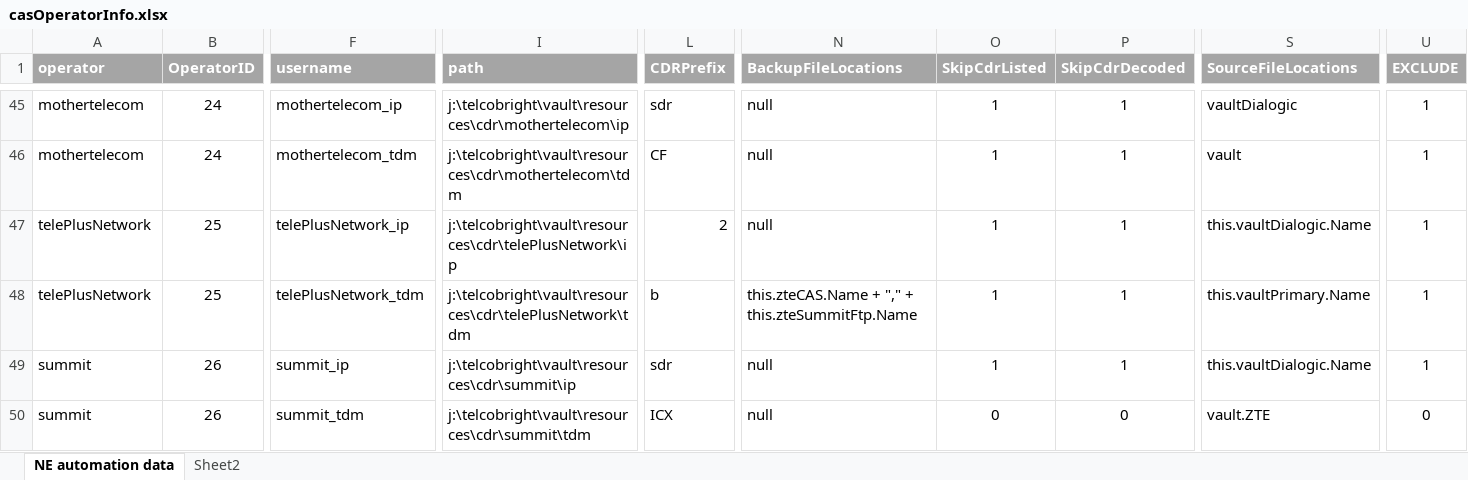
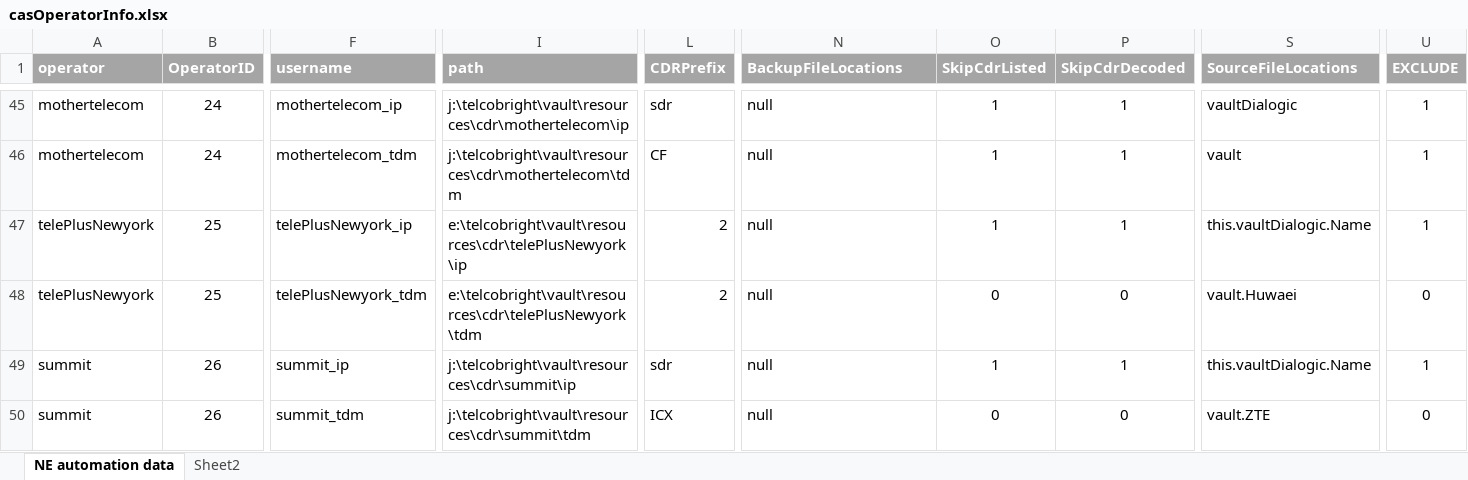
Before and after one commit to pialmmh/telcobright-billing, an Excel workbook: TelcobrightVS13/Projects/UtilInstallConfig/config/_helper/casOperatorInfo.xlsx, sheet NE automation data, drawn as a sheet; only a part is shown, gaps mark what is left out; values as stored, in another font and other column widths than the file's, no borders; the diff names each change by its address in the sheet, - before the commit and + after, or states it on an @@ line.

```diff
--- a/TelcobrightVS13/Projects/UtilInstallConfig/config/_helper/casOperatorInfo.xlsx (sheet NE automation data)
+++ b/TelcobrightVS13/Projects/UtilInstallConfig/config/_helper/casOperatorInfo.xlsx (sheet NE automation data)
-A47:A48 (operator): telePlusNetwork
+A47:A48 (operator): telePlusNewyork
-F47 (username): telePlusNetwork_ip
+F47 (username): telePlusNewyork_ip
-I47 (path): j:\telcobright\vault\resources\cdr\telePlusNetwork\ip
+I47 (path): e:\telcobright\vault\resources\cdr\telePlusNewyork\ip
-F48 (username): telePlusNetwork_tdm
+F48 (username): telePlusNewyork_tdm
-I48 (path): j:\telcobright\vault\resources\cdr\telePlusNetwork\tdm
+I48 (path): e:\telcobright\vault\resources\cdr\telePlusNewyork\tdm
-L48 (CDRPrefix): b
+L48 (CDRPrefix): 2
-N48 (BackupFileLocations): this.zteCAS.Name + "," + this.zteSummitFtp.Name
+N48 (BackupFileLocations): null
-O48 (SkipCdrListed): 1
+O48 (SkipCdrListed): 0
-P48 (SkipCdrDecoded): 1
+P48 (SkipCdrDecoded): 0
-S48 (SourceFileLocations): this.vaultPrimary.Name
+S48 (SourceFileLocations): vault.Huwaei
-U48 (EXCLUDE): 1
+U48 (EXCLUDE): 0
```
Also changed, not shown: 19 other files.
